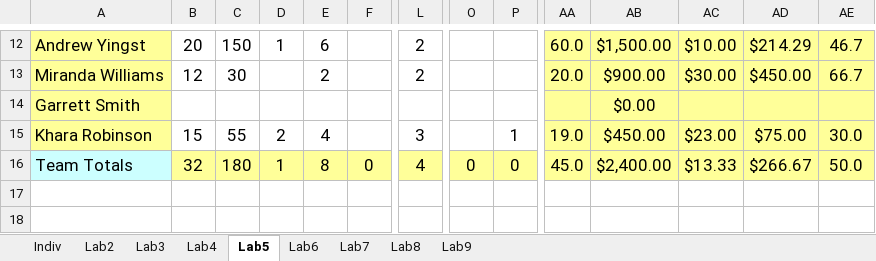
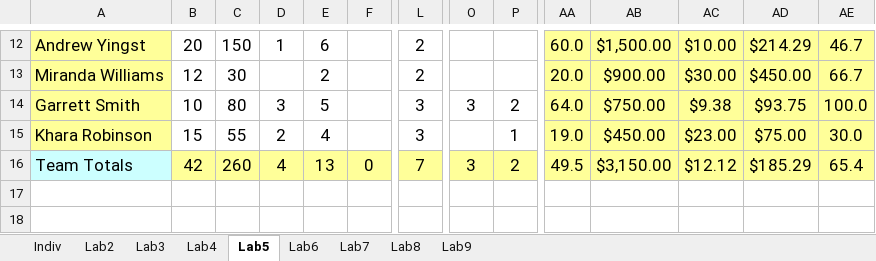
Before and after one commit to Embedded-Systems-Spring-2020/lab5, an Excel workbook: Docs/team_sw_metrics.xlsx, sheet Lab5, drawn as a sheet; only a part is shown, gaps mark what is left out; values as stored, in another font and other column widths than the file's, no borders; removed rows and columns are numbered as before the commit, all else as after; rows hold the shown columns only; the diff names each change by its address in the sheet, - before the commit and + after, or states it on an @@ line.

Commit message:
Added sw_metrics for Garrett (me)

```diff
--- a/Docs/team_sw_metrics.xlsx (sheet Lab5)
+++ b/Docs/team_sw_metrics.xlsx (sheet Lab5)
-row 14: Garrett Smith |  |  |  |  |  |  |  |  |  | $0.00
+row 14: Garrett Smith | 10 | 80 | 3 | 5 |  | 3 | 3 | 2 | 64.0 | $750.00 | $9.38 | $93.75 | 100.0
-B16: 32
+B16: 42
-C16: 180
+C16: 260
-D16: 1
+D16: 4
-E16: 8
+E16: 13
-L16: 4
+L16: 7
-O16: 0
+O16: 3
-P16: 0
+P16: 2
-AA16: 45.0
+AA16: 49.5
-AB16: $2,400.00
+AB16: $3,150.00
-AC16: $13.33
+AC16: $12.12
-AD16: $266.67
+AD16: $185.29
-AE16: 50.0
+AE16: 65.4
```
